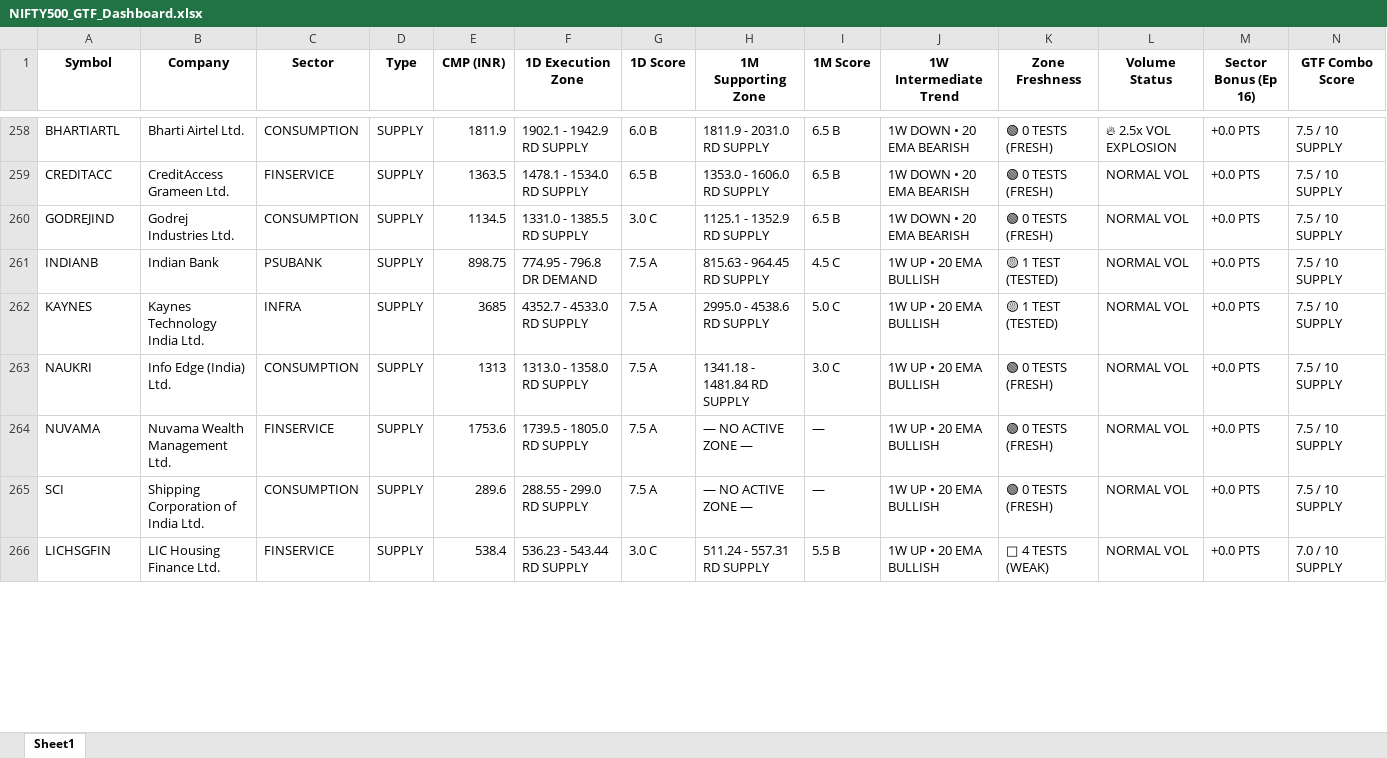
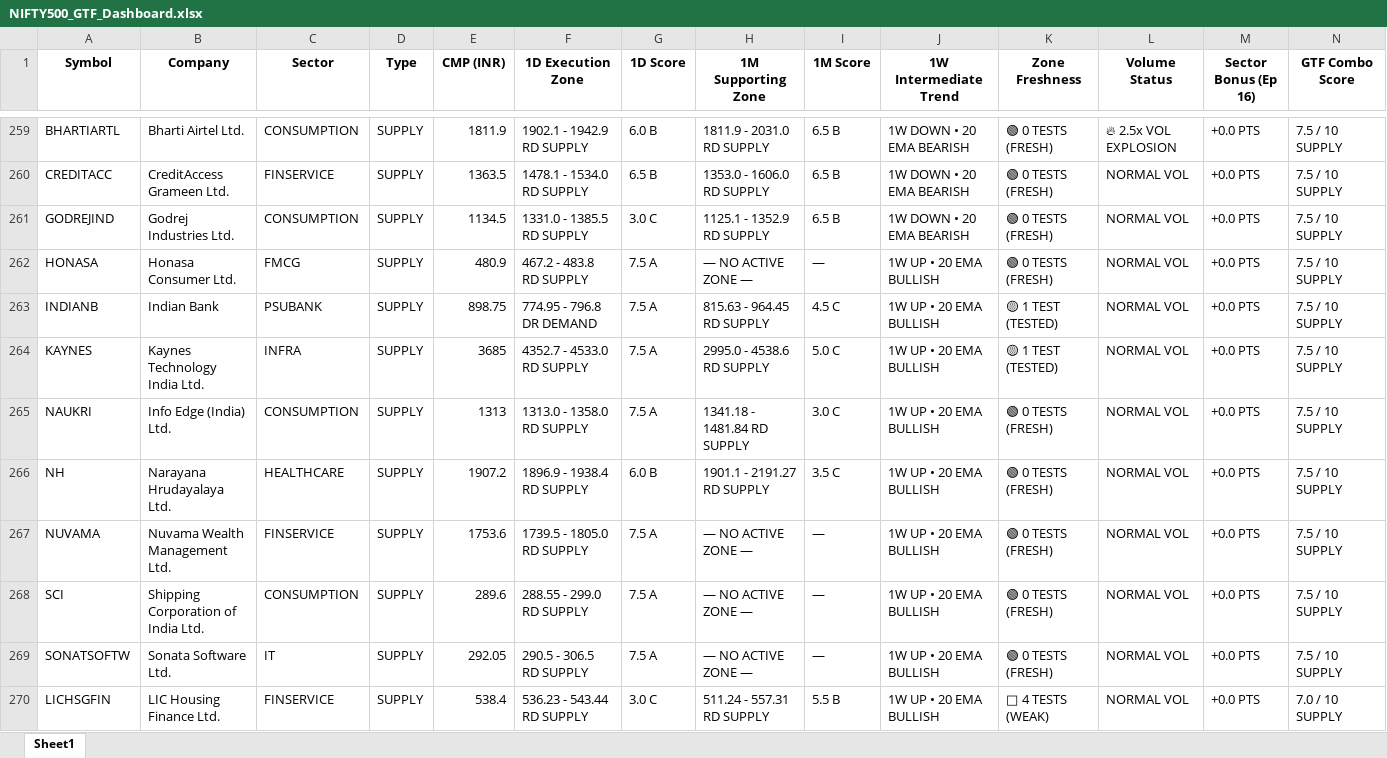
Before and after one commit to heartaltafhussain-lgtm/all-timeframe-stocks, an Excel workbook: NIFTY500_GTF_Dashboard.xlsx, sheet Sheet1, drawn as a sheet; only a part is shown, gaps mark what is left out; values as stored, in another font and other column widths than the file's, no borders; rows hold the shown columns only; the diff covers the shown part only; the diff names each change by its address in the sheet, - before the commit and + after, or states it on an @@ line.

```diff
--- a/NIFTY500_GTF_Dashboard.xlsx (sheet Sheet1)
+++ b/NIFTY500_GTF_Dashboard.xlsx (sheet Sheet1)
+row 262: HONASA | Honasa Consumer Ltd. | FMCG | SUPPLY | 480.9 | 467.2 - 483.8 RD SUPPLY | 7.5 A | — NO ACTIVE ZONE — | — | 1W UP • 20 EMA BULLISH | 🟢 0 TESTS (FRESH) | NORMAL VOL | +0.0 PTS | 7.5 / 10 SUPPLY
+row 266: NH | Narayana Hrudayalaya Ltd. | HEALTHCARE | SUPPLY | 1907.2 | 1896.9 - 1938.4 RD SUPPLY | 6.0 B | 1901.1 - 2191.27 RD SUPPLY | 3.5 C | 1W UP • 20 EMA BULLISH | 🟢 0 TESTS (FRESH) | NORMAL VOL | +0.0 PTS | 7.5 / 10 SUPPLY
+row 269: SONATSOFTW | Sonata Software Ltd. | IT | SUPPLY | 292.05 | 290.5 - 306.5 RD SUPPLY | 7.5 A | — NO ACTIVE ZONE — | — | 1W UP • 20 EMA BULLISH | 🟢 0 TESTS (FRESH) | NORMAL VOL | +0.0 PTS | 7.5 / 10 SUPPLY
```
Also changed, not shown: 26 added rows, 27 removed rows and 17 edited cells elsewhere in this sheet, 3 other files.
